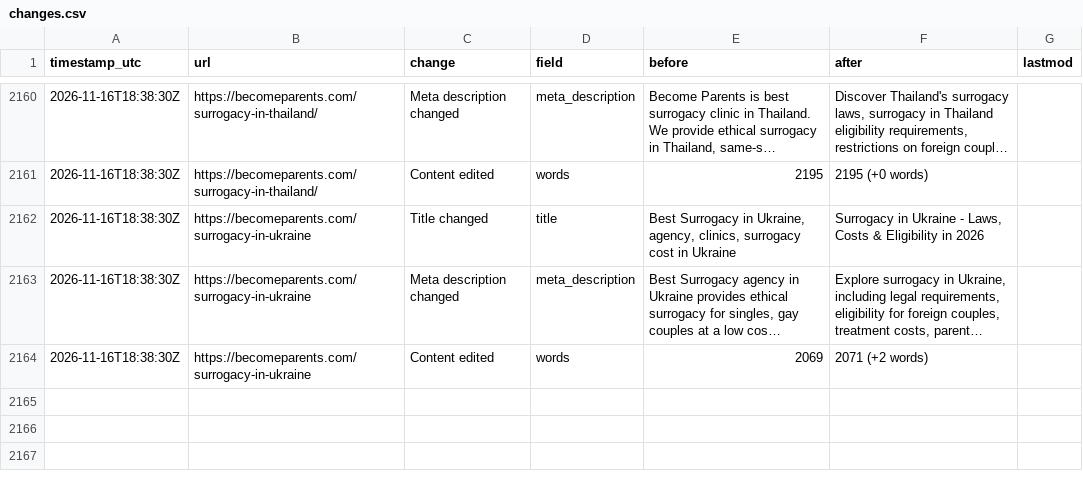
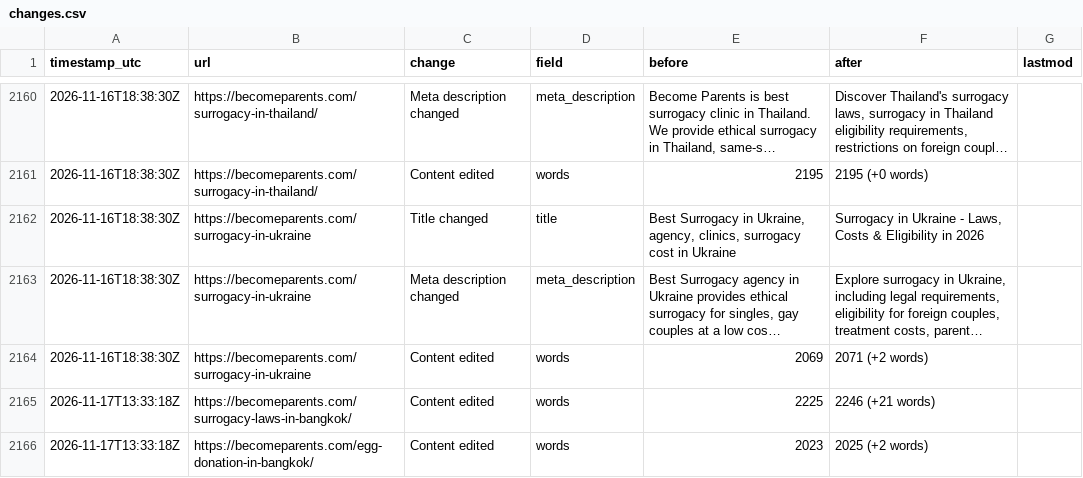
Before and after one commit to gauravrswankhede/seo-dashboards, a CSV file: becomeparents/changes.csv, drawn as a sheet; only a part is shown, gaps mark what is left out; long unchanged cells end in ….

```diff
--- a/becomeparents/changes.csv
+++ b/becomeparents/changes.csv
@@ -2164 +2164,3 @@ timestamp_utc,url,change,field,before,after,lastmod
 2026-11-16T18:38:30Z,https://becomeparents.com/surrogacy-in-ukraine,Content edited,words,2069,2071 (+2 words),
+2026-11-17T13:33:18Z,https://becomeparents.com/surrogacy-laws-in-bangkok/,Content edited,words,2225,2246 (+21 words),
+2026-11-17T13:33:18Z,https://becomeparents.com/egg-donation-in-bangkok/,Content edited,words,2023,2025 (+2 words),
```
Also changed, not shown: 4 other files.
